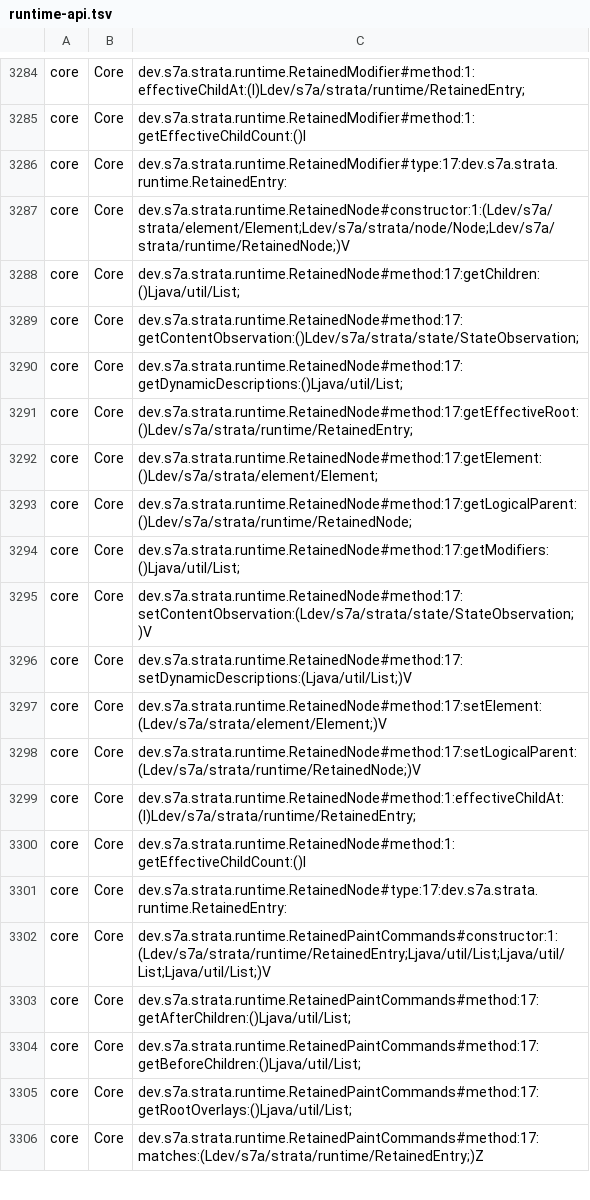
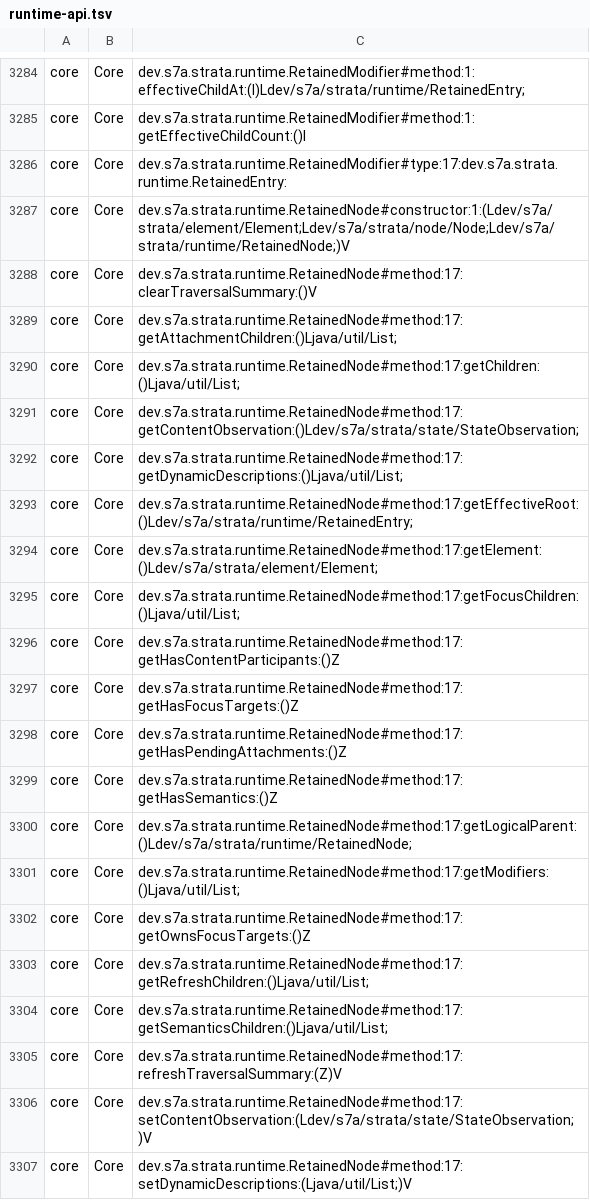
Before and after one commit to sya-ri/strata, a TSV file: quality/component-benchmarks/src/jmh/resources/runtime-api.tsv, drawn as a sheet; only a part is shown, gaps mark what is left out; the shorter side is filled out with more unchanged rows.

Commit message:
Register retained traversal summary performance members

```diff
--- a/quality/component-benchmarks/src/jmh/resources/runtime-api.tsv
+++ b/quality/component-benchmarks/src/jmh/resources/runtime-api.tsv
@@ -3287,2 +3287,4 @@ core	Core	dev.s7a.strata.runtime.RetainedModifier#type:17:dev.s7a.strata.runtime
 core	Core	dev.s7a.strata.runtime.RetainedNode#constructor:1:(Ldev/s7a/strata/element/Element;Ldev/s7a/strata/node/Node;Ldev/s7a/strata/runtime/RetainedNode;)V
+core	Core	dev.s7a.strata.runtime.RetainedNode#method:17:clearTraversalSummary:()V
+core	Core	dev.s7a.strata.runtime.RetainedNode#method:17:getAttachmentChildren:()Ljava/util/List;
 core	Core	dev.s7a.strata.runtime.RetainedNode#method:17:getChildren:()Ljava/util/List;
@@ -3292,4 +3294,13 @@ core	Core	dev.s7a.strata.runtime.RetainedNode#method:17:getEffectiveRoot:()Ldev/
 core	Core	dev.s7a.strata.runtime.RetainedNode#method:17:getElement:()Ldev/s7a/strata/element/Element;
+core	Core	dev.s7a.strata.runtime.RetainedNode#method:17:getFocusChildren:()Ljava/util/List;
+core	Core	dev.s7a.strata.runtime.RetainedNode#method:17:getHasContentParticipants:()Z
+core	Core	dev.s7a.strata.runtime.RetainedNode#method:17:getHasFocusTargets:()Z
+core	Core	dev.s7a.strata.runtime.RetainedNode#method:17:getHasPendingAttachments:()Z
+core	Core	dev.s7a.strata.runtime.RetainedNode#method:17:getHasSemantics:()Z
 core	Core	dev.s7a.strata.runtime.RetainedNode#method:17:getLogicalParent:()Ldev/s7a/strata/runtime/RetainedNode;
 core	Core	dev.s7a.strata.runtime.RetainedNode#method:17:getModifiers:()Ljava/util/List;
+core	Core	dev.s7a.strata.runtime.RetainedNode#method:17:getOwnsFocusTargets:()Z
+core	Core	dev.s7a.strata.runtime.RetainedNode#method:17:getRefreshChildren:()Ljava/util/List;
+core	Core	dev.s7a.strata.runtime.RetainedNode#method:17:getSemanticsChildren:()Ljava/util/List;
+core	Core	dev.s7a.strata.runtime.RetainedNode#method:17:refreshTraversalSummary:(Z)V
 core	Core	dev.s7a.strata.runtime.RetainedNode#method:17:setContentObservation:(Ldev/s7a/strata/state/StateObservation;)V
```
